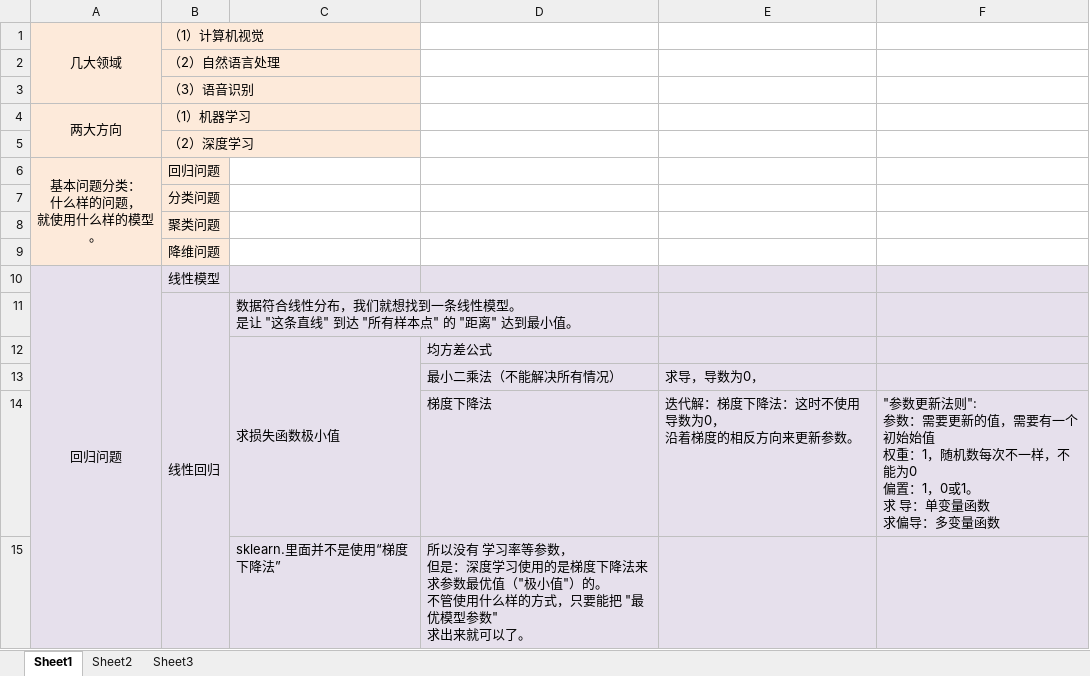
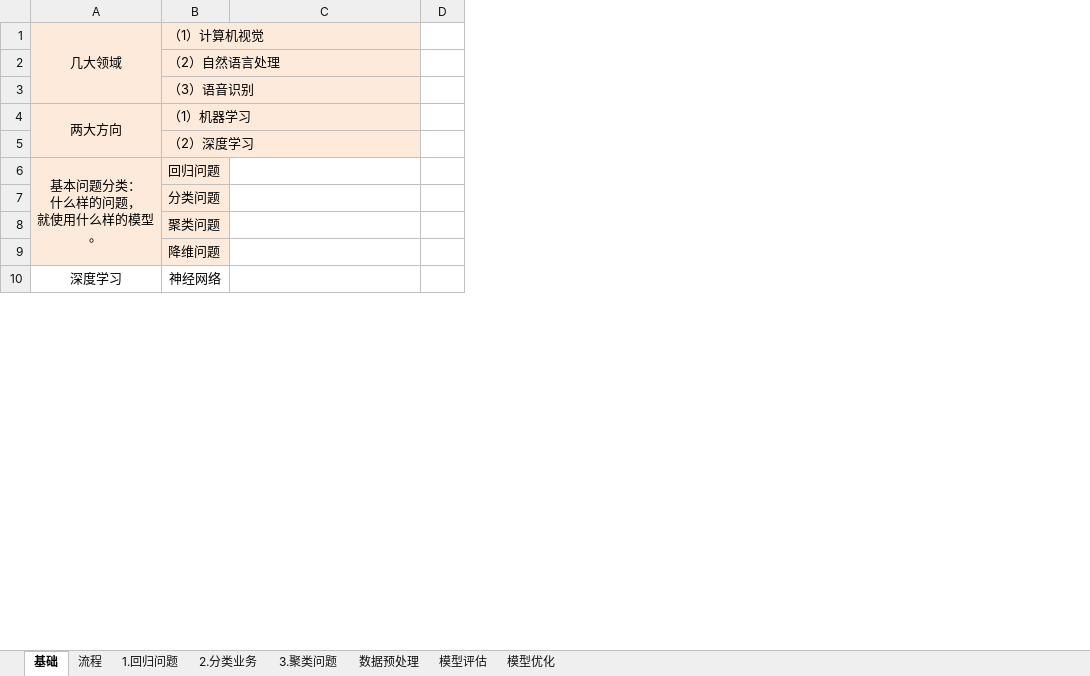
Before and after one commit to LiHengofChina/_python, an Excel workbook: 002.Artificial_Intelligence/第四阶段/MACHINE_LEARNING/汇总.xlsx, sheet 基础, drawn as a sheet; only a part is shown; values as stored, in another font and other column widths than the file's, no borders; removed rows and columns are numbered as before the commit, all else as after; ↵ is a line break in a cell; the diff covers the shown part only; the diff names each change by its address in the sheet, - before the commit and + after, or states it on an @@ line.

```diff
--- a/002.Artificial_Intelligence/第四阶段/MACHINE_LEARNING/汇总.xlsx (sheet 基础)
+++ b/002.Artificial_Intelligence/第四阶段/MACHINE_LEARNING/汇总.xlsx (sheet 基础)
-sheet tab: Sheet1
+sheet tab: 基础
-sheet tab: Sheet2
+sheet tab: 数据预处理
-sheet tab: Sheet3
+sheet tab: 2.分类业务
+sheet tab: 流程
+sheet tab: 1.回归问题
+sheet tab: 3.聚类问题
+sheet tab: 模型评估
+sheet tab: 模型优化
@@ sheet tab order changed: 基础 | 流程 | 1.回归问题 | 2.分类业务 | 3.聚类问题 | 数据预处理 | 模型评估 | 模型优化 @@
-column D, row 13: 最小二乘法（不能解决所有情况）
-column E, row 13: 求导，导数为0，
-column F, empty
+column D, empty
-row 10: 回归问题 | 线性模型
-row 11:  | 线性回归 | 数据符合线性分布，我们就想找到一条线性模型。 ↵ 是让 "这条直线" 到达 "所有样本点" 的 "距离" 达到最小值。
-row 12:  |  | 求损失函数极小值 | 均方差公式
-A10: (empty)
+A10: 深度学习
-A10:C10 fill: #E6E0EC
+A10:C10 fill: none
-B10: (empty)
+B10: 神经网络
-row 14:  |  |  | 梯度下降法 | 迭代解：梯度下降法：这时不使用导数为0， ↵ 沿着梯度的相反方向来更新参数。 | "参数更新法则": ↵ 参数：需要更新的值，需要有一个初始始值 ↵ 权重：1，随机数每次不一样，不能为0 ↵ 偏置：1，0或1。 ↵ 求 导：单变量函数 ↵ 求偏导：多变量函数
-row 15:  |  | sklearn.里面并不是使用“梯度下降法” | 所以没有 学习率等参数， ↵ 但是：深度学习使用的是梯度下降法来求参数最优值（"极小值"）的。 ↵ 不管使用什么样的方式，只要能把 "最优模型参数" ↵ 求出来就可以了。
```
Also changed, not shown: 1 added row, 50 removed rows, 1 edited cell and cell formats elsewhere in this sheet, sheet 2.分类业务, sheet 数据预处理, 16 other files.
